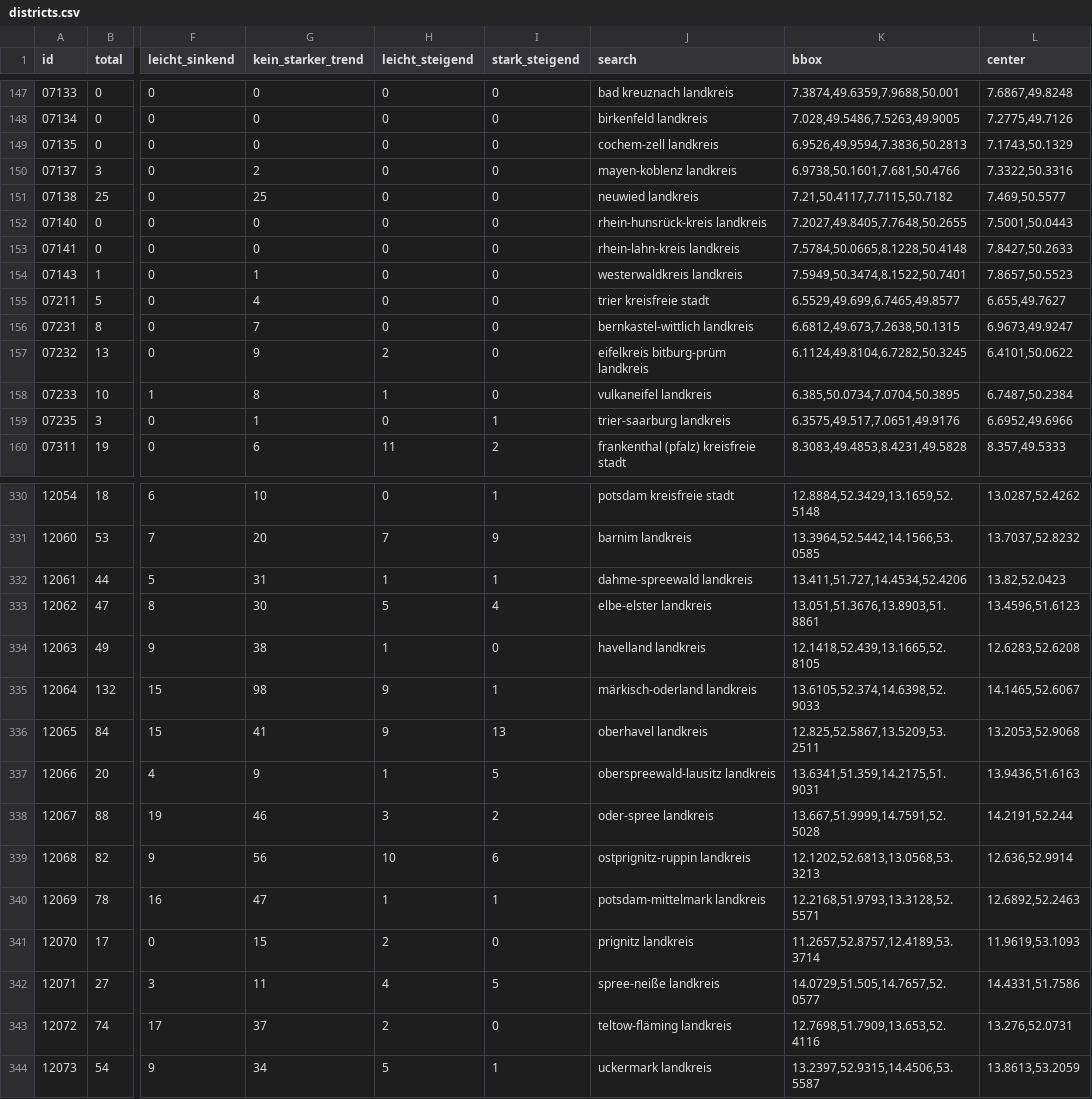
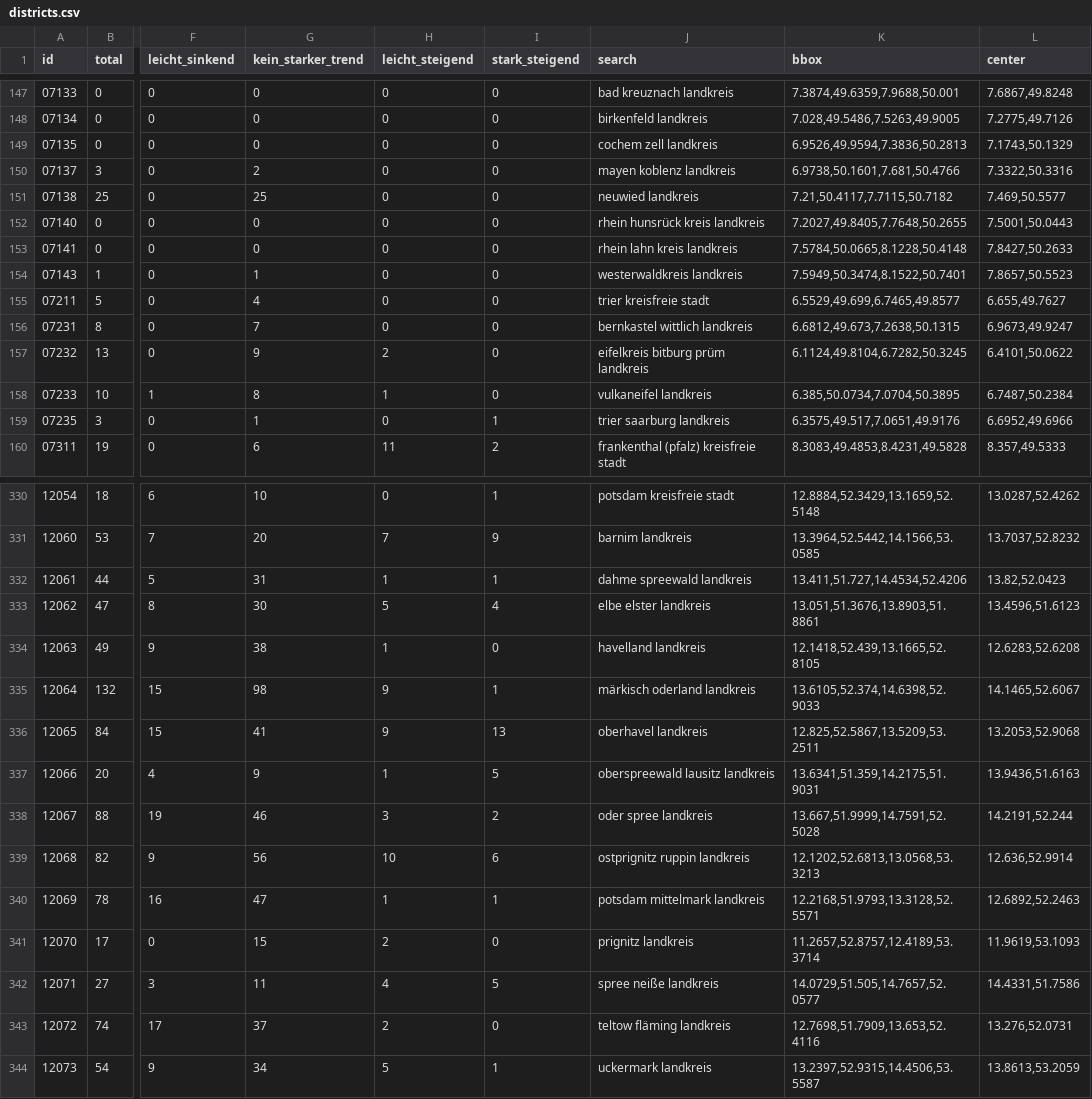
Before and after one commit to correctiv/gw-explorer, a CSV file: src/data/districts.csv, drawn as a sheet; only a part is shown, gaps mark what is left out; the diff covers the shown part only; the diff names each change by its address in the sheet, - before the commit and + after, or states it on an @@ line.

```diff
--- a/src/data/districts.csv
+++ b/src/data/districts.csv
-J149 (search): cochem-zell landkreis
+J149 (search): cochem zell landkreis
-J150 (search): mayen-koblenz landkreis
+J150 (search): mayen koblenz landkreis
-J152 (search): rhein-hunsrück-kreis landkreis
+J152 (search): rhein hunsrück kreis landkreis
-J153 (search): rhein-lahn-kreis landkreis
+J153 (search): rhein lahn kreis landkreis
-J156 (search): bernkastel-wittlich landkreis
+J156 (search): bernkastel wittlich landkreis
-J157 (search): eifelkreis bitburg-prüm landkreis
+J157 (search): eifelkreis bitburg prüm landkreis
-J159 (search): trier-saarburg landkreis
+J159 (search): trier saarburg landkreis
-J332 (search): dahme-spreewald landkreis
+J332 (search): dahme spreewald landkreis
-J333 (search): elbe-elster landkreis
+J333 (search): elbe elster landkreis
-J335 (search): märkisch-oderland landkreis
+J335 (search): märkisch oderland landkreis
-J337 (search): oberspreewald-lausitz landkreis
+J337 (search): oberspreewald lausitz landkreis
-J338 (search): oder-spree landkreis
+J338 (search): oder spree landkreis
-J339 (search): ostprignitz-ruppin landkreis
+J339 (search): ostprignitz ruppin landkreis
-J340 (search): potsdam-mittelmark landkreis
+J340 (search): potsdam mittelmark landkreis
-J342 (search): spree-neiße landkreis
+J342 (search): spree neiße landkreis
-J343 (search): teltow-fläming landkreis
+J343 (search): teltow fläming landkreis
```
Also changed, not shown: 74 edited cells elsewhere in this file.
